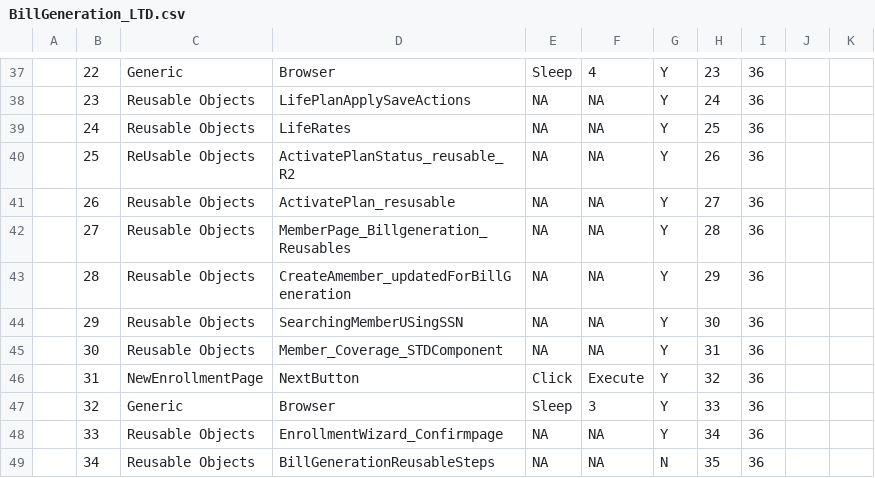
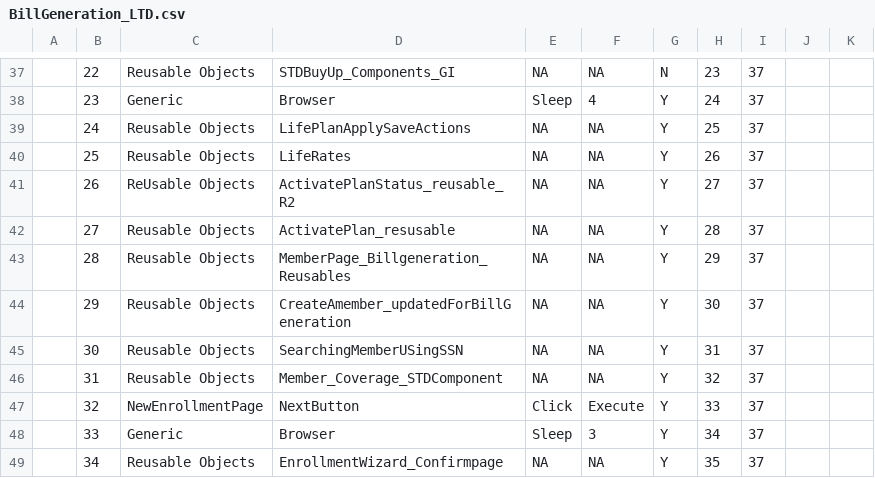
Before and after one commit to SudiptaSIC/EntityCreation, a CSV file: files/LTD/BillGeneration_LTD.csv, drawn as a sheet; only a part is shown, gaps mark what is left out; the diff covers the shown part only; the diff names each change by its address in the sheet, - before the commit and + after, or states it on an @@ line.

```diff
--- a/files/LTD/BillGeneration_LTD.csv
+++ b/files/LTD/BillGeneration_LTD.csv
-C37: Generic
+C37: Reusable Objects
-D37: Browser
+D37: STDBuyUp_Components_GI
-E37: Sleep
+E37: NA
-F37: 4
+F37: NA
-G37: Y
+G37: N
-I37:I49: 36
+I37:I49: 37
-C38: Reusable Objects
+C38: Generic
-D38: LifePlanApplySaveActions
+D38: Browser
-E38: NA
+E38: Sleep
-F38: NA
+F38: 4
-D39: LifeRates
+D39: LifePlanApplySaveActions
-C40: ReUsable Objects
+C40: Reusable Objects
-D40: ActivatePlanStatus_reusable_R2
+D40: LifeRates
-C41: Reusable Objects
+C41: ReUsable Objects
-D41: ActivatePlan_resusable
+D41: ActivatePlanStatus_reusable_R2
-D42: MemberPage_Billgeneration_Reusables
+D42: ActivatePlan_resusable
-D43: CreateAmember_updatedForBillGeneration
+D43: MemberPage_Billgeneration_Reusables
-D44: SearchingMemberUSingSSN
+D44: CreateAmember_updatedForBillGeneration
-D45: Member_Coverage_STDComponent
+D45: SearchingMemberUSingSSN
-C46: NewEnrollmentPage
+C46: Reusable Objects
-D46: NextButton
+D46: Member_Coverage_STDComponent
-E46: Click
+E46: NA
-F46: Execute
+F46: NA
-C47: Generic
+C47: NewEnrollmentPage
-D47: Browser
+D47: NextButton
-E47: Sleep
+E47: Click
-F47: 3
+F47: Execute
-C48: Reusable Objects
+C48: Generic
-D48: EnrollmentWizard_Confirmpage
+D48: Browser
-E48: NA
+E48: Sleep
-F48: NA
+F48: 3
-D49: BillGenerationReusableSteps
+D49: EnrollmentWizard_Confirmpage
-G49: N
+G49: Y
```
Also changed, not shown: 1 added row and 55 edited cells elsewhere in this file, repository.csv, reusable.csv, 1 other file.
